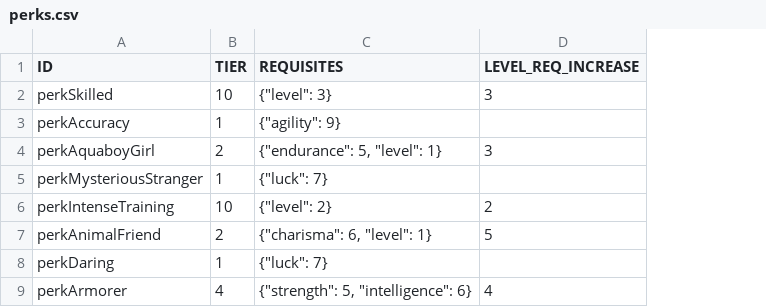
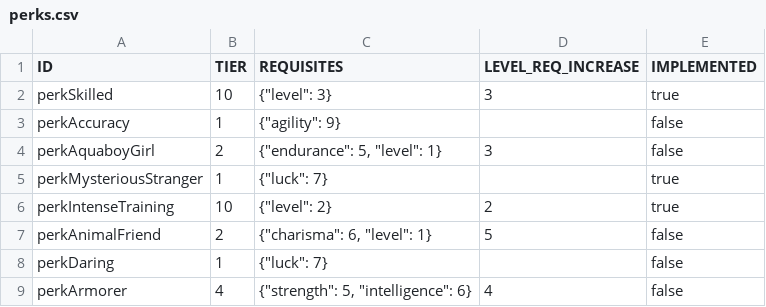
Before and after one commit to vittoema96/vittoema96.github.io, a CSV file: public/data/perks.csv, drawn as a sheet; only a part is shown; the diff names each change by its address in the sheet, - before the commit and + after, or states it on an @@ line.

Commit message:
Improved perk / trait display and selection

```diff
--- a/public/data/perks.csv
+++ b/public/data/perks.csv
+column E (IMPLEMENTED), rows 2-9: true | false | false | true | true | false | false | false
```
Also changed, not shown: public/data/traits.csv, 16 other files.
